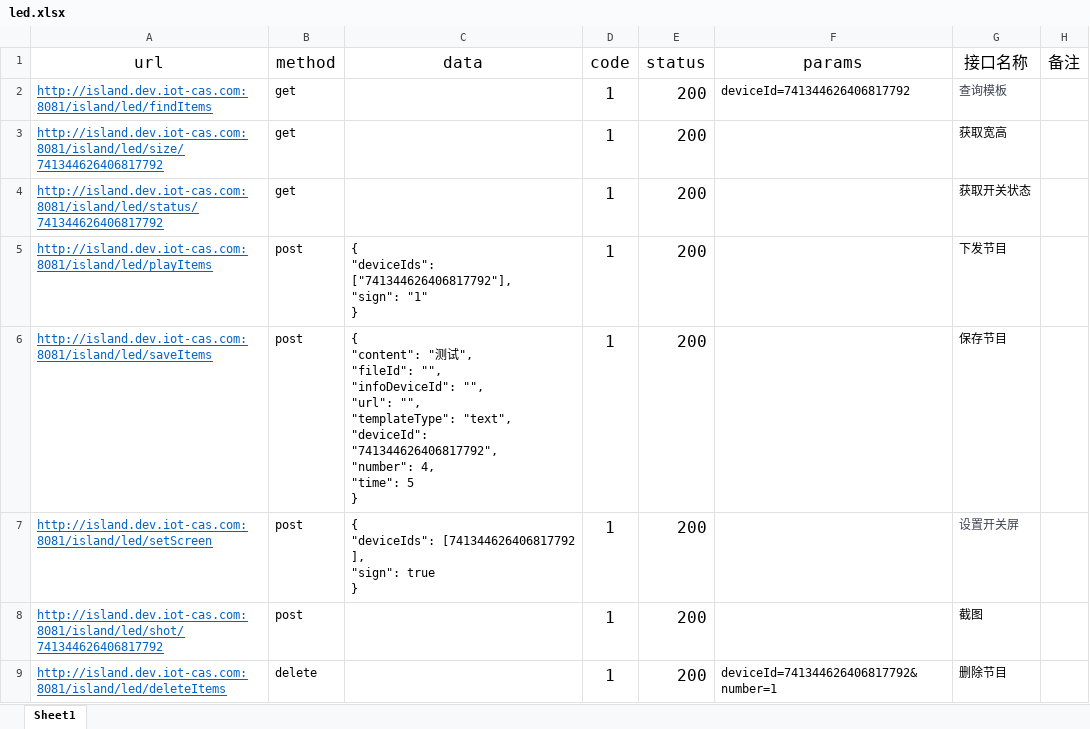
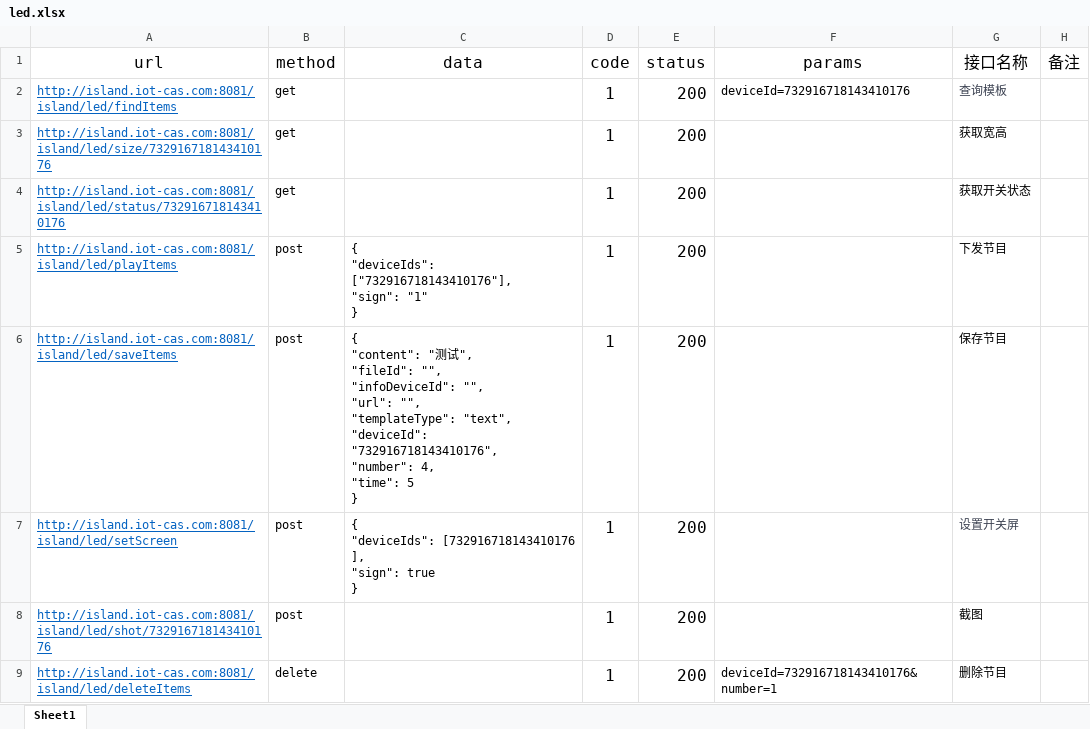
Before and after one commit to sobimask/APITest, an Excel workbook: apifile/led.xlsx, sheet Sheet1, drawn as a sheet; values as stored, in another font and other column widths than the file's, no borders; ↵ is a line break in a cell; the diff names each change by its address in the sheet, - before the commit and + after, or states it on an @@ line.

```diff
--- a/apifile/led.xlsx (sheet Sheet1)
+++ b/apifile/led.xlsx (sheet Sheet1)
-A2 (url): http://island.dev.iot-cas.com:8081/island/led/findItems
+A2 (url): http://island.iot-cas.com:8081/island/led/findItems
-F2 (params): deviceId=741344626406817792
+F2 (params): deviceId=732916718143410176
-A3 (url): http://island.dev.iot-cas.com:8081/island/led/size/741344626406817792
+A3 (url): http://island.iot-cas.com:8081/island/led/size/732916718143410176
-A4 (url): http://island.dev.iot-cas.com:8081/island/led/status/741344626406817792
+A4 (url): http://island.iot-cas.com:8081/island/led/status/732916718143410176
-A5 (url): http://island.dev.iot-cas.com:8081/island/led/playItems
+A5 (url): http://island.iot-cas.com:8081/island/led/playItems
-C5 (data): { ↵ "deviceIds": ["741344626406817792"], ↵ "sign": "1"…
+C5 (data): { ↵ "deviceIds": ["732916718143410176"], ↵ "sign": "1"…
-A6 (url): http://island.dev.iot-cas.com:8081/island/led/saveItems
+A6 (url): http://island.iot-cas.com:8081/island/led/saveItems
-C6 (data): …"text", ↵ "deviceId": "741344626406817792", ↵ "number": 4,…
+C6 (data): …"text", ↵ "deviceId": "732916718143410176", ↵ "number": 4,…
-A7 (url): http://island.dev.iot-cas.com:8081/island/led/setScreen
+A7 (url): http://island.iot-cas.com:8081/island/led/setScreen
-C7 (data): { ↵ "deviceIds": [741344626406817792 ↵ ], ↵ "sign":…
+C7 (data): { ↵ "deviceIds": [732916718143410176 ↵ ], ↵ "sign":…
-A8 (url): http://island.dev.iot-cas.com:8081/island/led/shot/741344626406817792
+A8 (url): http://island.iot-cas.com:8081/island/led/shot/732916718143410176
-A9 (url): http://island.dev.iot-cas.com:8081/island/led/deleteItems
+A9 (url): http://island.iot-cas.com:8081/island/led/deleteItems
-F9 (params): deviceId=741344626406817792&number=1
+F9 (params): deviceId=732916718143410176&number=1
```
Also changed, not shown: apifile/AlarmEventController.xlsx, apifile/ChartController.xlsx, 28 other files.
